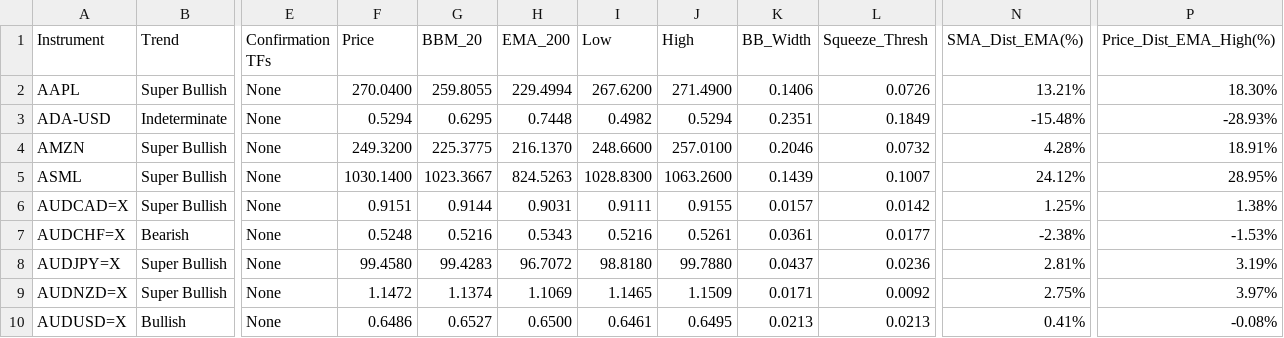
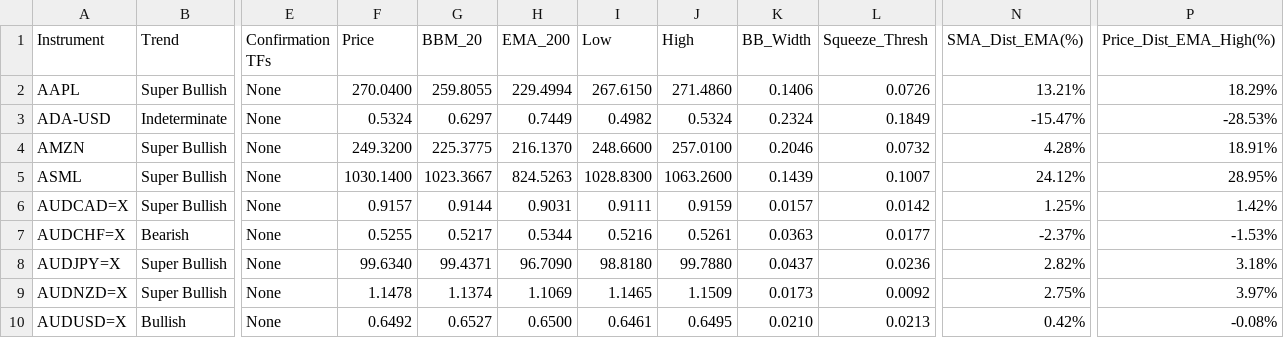
Before and after one commit to leongewv/automated-ticker-analyzer, a CSV file: analysis_history.csv, drawn as a sheet; only a part is shown, gaps mark what is left out; the diff covers the shown part only; the diff names each change by its address in the sheet, - before the commit and + after, or states it on an @@ line.

```diff
--- a/analysis_history.csv
+++ b/analysis_history.csv
-I2 (Low): 267.6200
+I2 (Low): 267.6150
-J2 (High): 271.4900
+J2 (High): 271.4860
-P2 (Price_Dist_EMA_High(%)): 18.30%
+P2 (Price_Dist_EMA_High(%)): 18.29%
-F3 (Price): 0.5294
+F3 (Price): 0.5324
-G3 (BBM_20): 0.6295
+G3 (BBM_20): 0.6297
-H3 (EMA_200): 0.7448
+H3 (EMA_200): 0.7449
-J3 (High): 0.5294
+J3 (High): 0.5324
-K3 (BB_Width): 0.2351
+K3 (BB_Width): 0.2324
-N3 (SMA_Dist_EMA(%)): -15.48%
+N3 (SMA_Dist_EMA(%)): -15.47%
-P3 (Price_Dist_EMA_High(%)): -28.93%
+P3 (Price_Dist_EMA_High(%)): -28.53%
-F6 (Price): 0.9151
+F6 (Price): 0.9157
-J6 (High): 0.9155
+J6 (High): 0.9159
-P6 (Price_Dist_EMA_High(%)): 1.38%
+P6 (Price_Dist_EMA_High(%)): 1.42%
-F7 (Price): 0.5248
+F7 (Price): 0.5255
-G7 (BBM_20): 0.5216
+G7 (BBM_20): 0.5217
-H7 (EMA_200): 0.5343
+H7 (EMA_200): 0.5344
-K7 (BB_Width): 0.0361
+K7 (BB_Width): 0.0363
-N7 (SMA_Dist_EMA(%)): -2.38%
+N7 (SMA_Dist_EMA(%)): -2.37%
-F8 (Price): 99.4580
+F8 (Price): 99.6340
-G8 (BBM_20): 99.4283
+G8 (BBM_20): 99.4371
-H8 (EMA_200): 96.7072
+H8 (EMA_200): 96.7090
-N8 (SMA_Dist_EMA(%)): 2.81%
+N8 (SMA_Dist_EMA(%)): 2.82%
-P8 (Price_Dist_EMA_High(%)): 3.19%
+P8 (Price_Dist_EMA_High(%)): 3.18%
-F9 (Price): 1.1472
+F9 (Price): 1.1478
-K9 (BB_Width): 0.0171
+K9 (BB_Width): 0.0173
-F10 (Price): 0.6486
+F10 (Price): 0.6492
-K10 (BB_Width): 0.0213
+K10 (BB_Width): 0.0210
-N10 (SMA_Dist_EMA(%)): 0.41%
+N10 (SMA_Dist_EMA(%)): 0.42%
```
Also changed, not shown: 145 edited cells elsewhere in this file.
